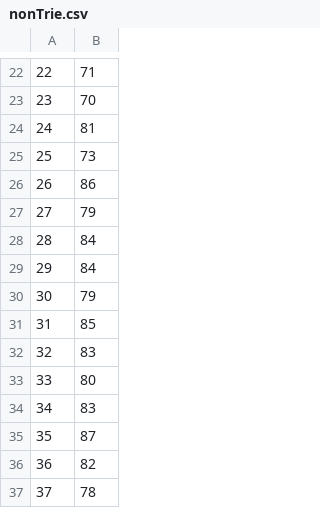
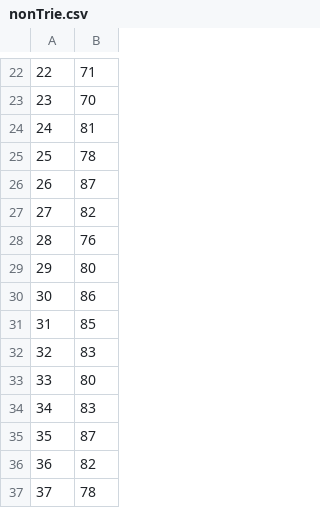
Before and after one commit to Thibaut59/Projet-Fondamentaux-Scientifique, a CSV file: Projet Fondamentaux Scientifique/Module4_(Matthieu)/PFS/nonTrie.csv, drawn as a sheet; only a part is shown, gaps mark what is left out.

Commit message:
Projet Fini

```diff
--- a/Projet Fondamentaux Scientifique/Module4_(Matthieu)/PFS/nonTrie.csv
+++ b/Projet Fondamentaux Scientifique/Module4_(Matthieu)/PFS/nonTrie.csv
@@ -24,8 +24,8 @@
 24;81
-25;73
-26;86
-27;79
-28;84
-29;84
-30;79
+25;78
+26;87
+27;82
+28;76
+29;80
+30;86
 31;85
```
Also changed, not shown: 12 other files.
